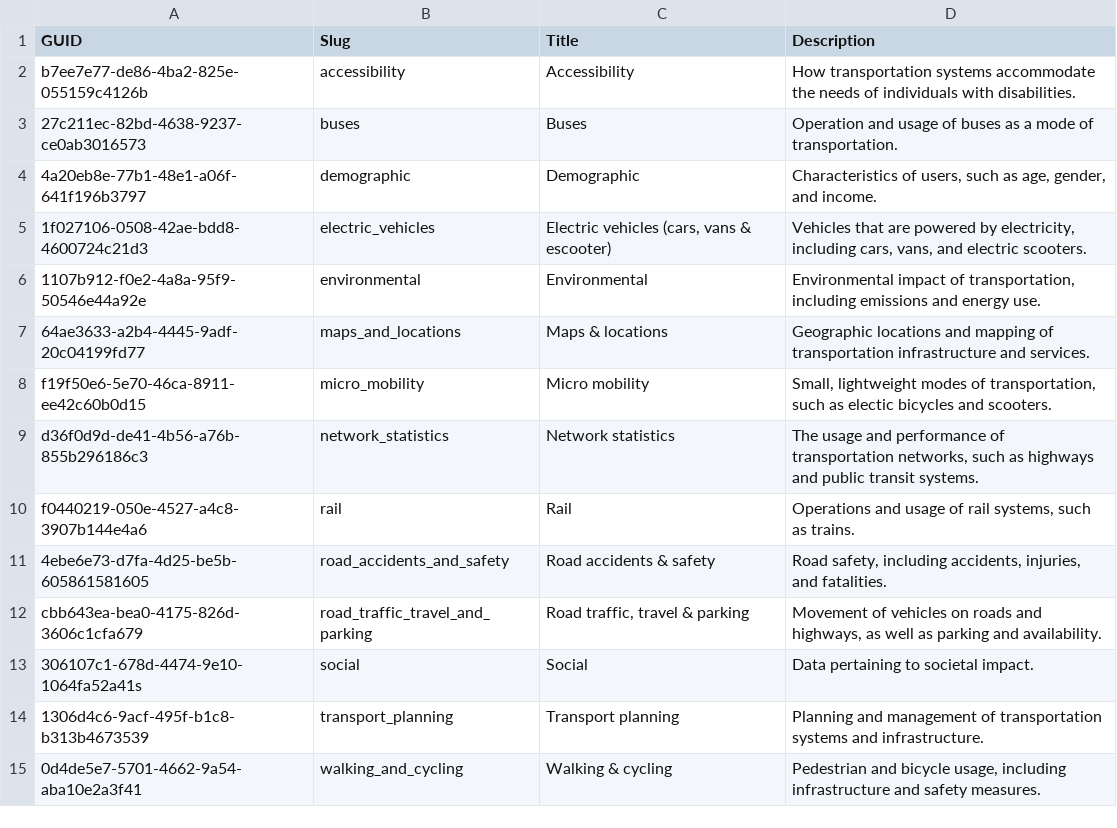
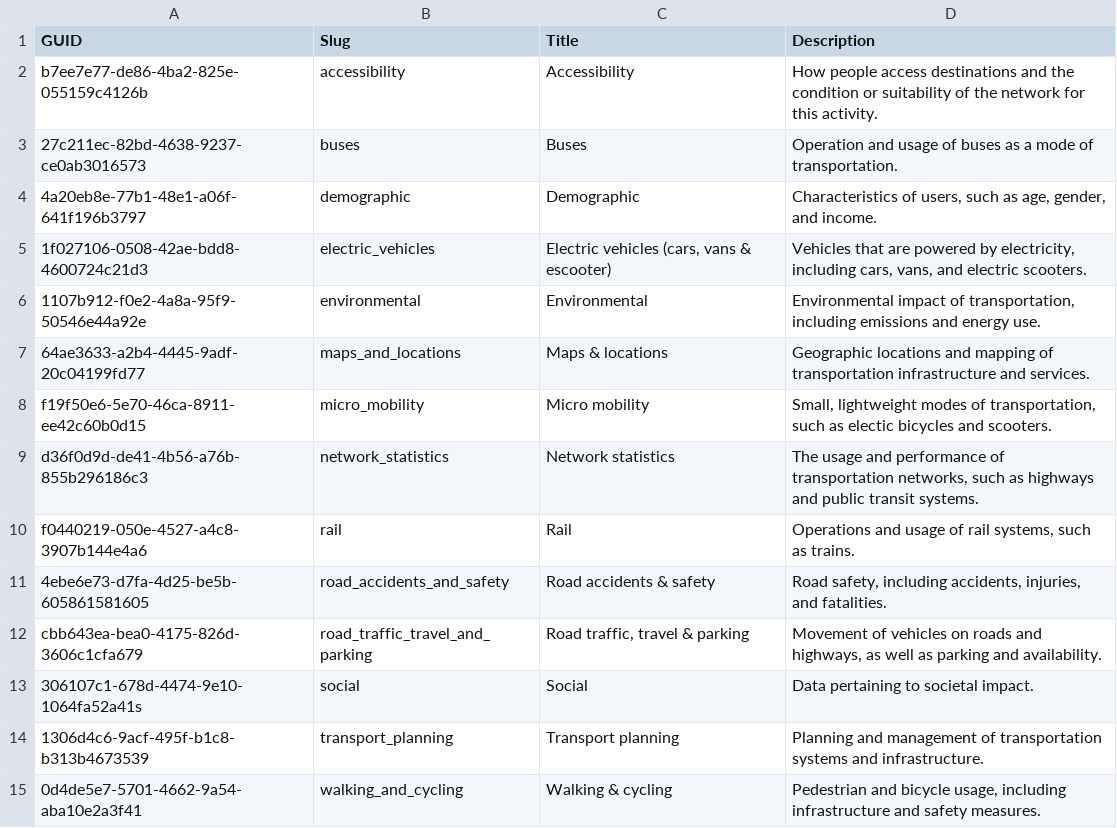
Before and after one commit to westofengland-ca/weca_tdh_ckan, a CSV file: ckan-cli/sample_data/data-catalogue-topics.csv, drawn as a sheet.

Commit message:
Update topic description

```diff
--- a/ckan-cli/sample_data/data-catalogue-topics.csv
+++ b/ckan-cli/sample_data/data-catalogue-topics.csv
@@ -1,3 +1,3 @@
 GUID,Slug,Title,Description
-b7ee7e77-de86-4ba2-825e-055159c4126b,accessibility,Accessibility,How transportation systems accommodate the needs of individuals with disabilities.
+b7ee7e77-de86-4ba2-825e-055159c4126b,accessibility,Accessibility,How people access destinations and the condition or suitability of the network for this activity.
 27c211ec-82bd-4638-9237-ce0ab3016573,buses,Buses,Operation and usage of buses as a mode of transportation.
```
